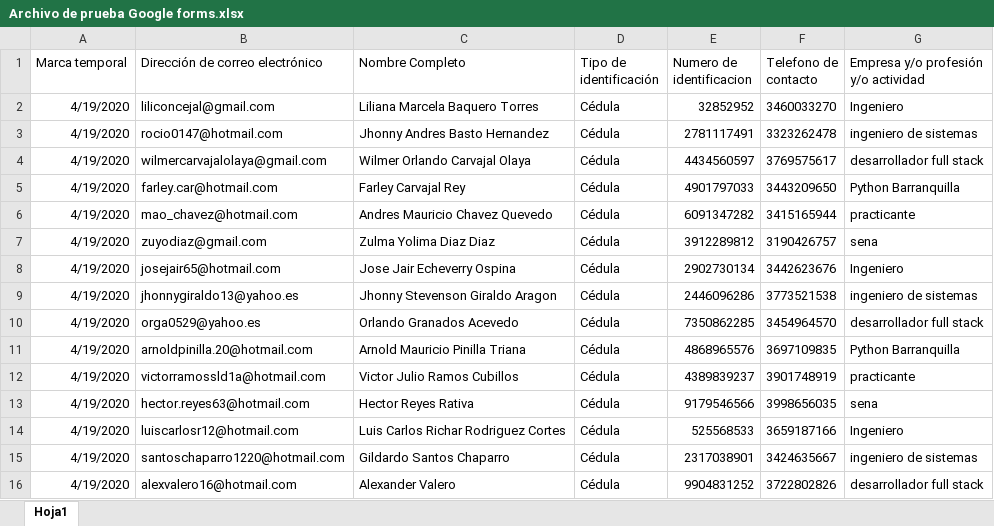
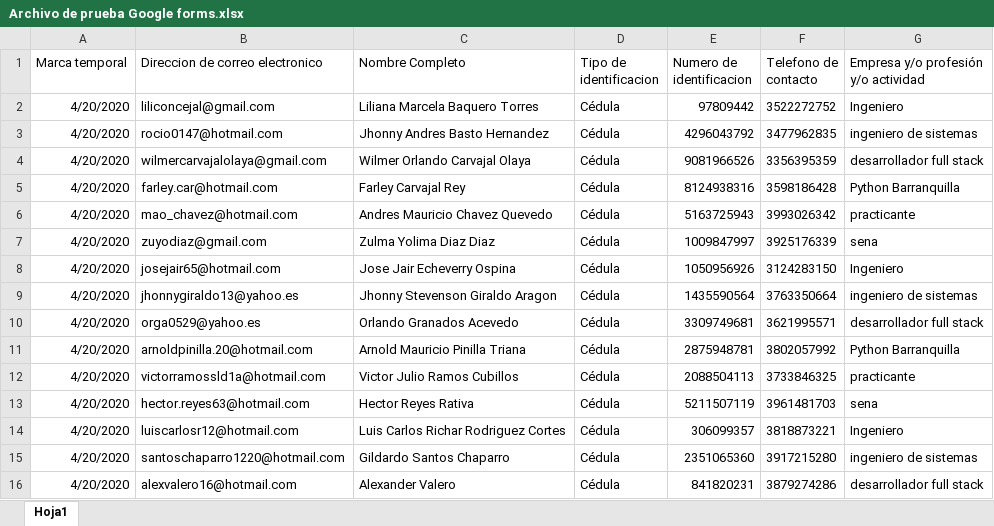
Before and after one commit to PyBAQ/sar, an Excel workbook: Archivo de prueba Google forms.xlsx, sheet Hoja1, drawn as a sheet; only a part is shown; values as stored, in another font and other column widths than the file's, no borders; the diff covers the shown part only; the diff names each change by its address in the sheet, - before the commit and + after, or states it on an @@ line.

Commit message:
Generación de archivo final de asistentes

```diff
--- a/Archivo de prueba Google forms.xlsx (sheet Hoja1)
+++ b/Archivo de prueba Google forms.xlsx (sheet Hoja1)
-B1: Dirección de correo electrónico
+B1: Direccion de correo electronico
-D1: Tipo de identificación
+D1: Tipo de identificacion
-A2:A16 (Marca temporal): 4/19/2020
+A2:A16 (Marca temporal): 4/20/2020
-E2 (Numero de identificacion): 32852952
+E2 (Numero de identificacion): 97809442
-F2 (Telefono de contacto): 3460033270
+F2 (Telefono de contacto): 3522272752
-E3 (Numero de identificacion): 2781117491
+E3 (Numero de identificacion): 4296043792
-F3 (Telefono de contacto): 3323262478
+F3 (Telefono de contacto): 3477962835
-E4 (Numero de identificacion): 4434560597
+E4 (Numero de identificacion): 9081966526
-F4 (Telefono de contacto): 3769575617
+F4 (Telefono de contacto): 3356395359
-E5 (Numero de identificacion): 4901797033
+E5 (Numero de identificacion): 8124938316
-F5 (Telefono de contacto): 3443209650
+F5 (Telefono de contacto): 3598186428
-E6 (Numero de identificacion): 6091347282
+E6 (Numero de identificacion): 5163725943
-F6 (Telefono de contacto): 3415165944
+F6 (Telefono de contacto): 3993026342
-E7 (Numero de identificacion): 3912289812
+E7 (Numero de identificacion): 1009847997
-F7 (Telefono de contacto): 3190426757
+F7 (Telefono de contacto): 3925176339
-E8 (Numero de identificacion): 2902730134
+E8 (Numero de identificacion): 1050956926
-F8 (Telefono de contacto): 3442623676
+F8 (Telefono de contacto): 3124283150
-E9 (Numero de identificacion): 2446096286
+E9 (Numero de identificacion): 1435590564
-F9 (Telefono de contacto): 3773521538
+F9 (Telefono de contacto): 3763350664
-E10 (Numero de identificacion): 7350862285
+E10 (Numero de identificacion): 3309749681
-F10 (Telefono de contacto): 3454964570
+F10 (Telefono de contacto): 3621995571
-E11 (Numero de identificacion): 4868965576
+E11 (Numero de identificacion): 2875948781
-F11 (Telefono de contacto): 3697109835
+F11 (Telefono de contacto): 3802057992
-E12 (Numero de identificacion): 4389839237
+E12 (Numero de identificacion): 2088504113
-F12 (Telefono de contacto): 3901748919
+F12 (Telefono de contacto): 3733846325
-E13 (Numero de identificacion): 9179546566
+E13 (Numero de identificacion): 5211507119
-F13 (Telefono de contacto): 3998656035
+F13 (Telefono de contacto): 3961481703
-E14 (Numero de identificacion): 525568533
+E14 (Numero de identificacion): 306099357
-F14 (Telefono de contacto): 3659187166
+F14 (Telefono de contacto): 3818873221
-E15 (Numero de identificacion): 2317038901
+E15 (Numero de identificacion): 2351065360
-F15 (Telefono de contacto): 3424635667
+F15 (Telefono de contacto): 3917215280
-E16 (Numero de identificacion): 9904831252
+E16 (Numero de identificacion): 841820231
-F16 (Telefono de contacto): 3722802826
+F16 (Telefono de contacto): 3879274286
```
Also changed, not shown: 129 edited cells elsewhere in this sheet, 2 other files.
